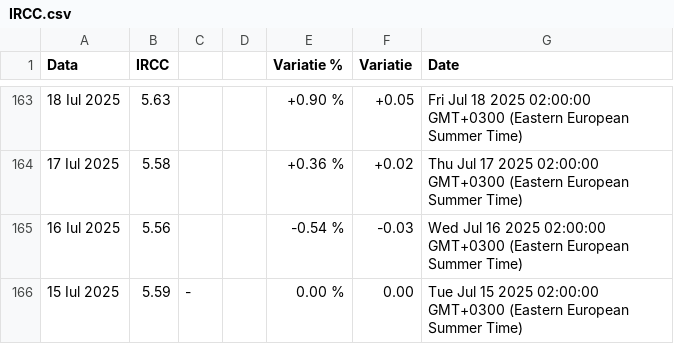
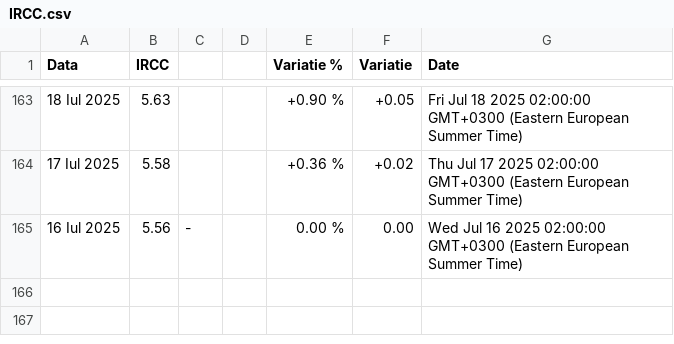
Before and after one commit to denesdata/roem, a CSV file: roem 2.0/Financial Markets/IRCC.csv, drawn as a sheet; only a part is shown, gaps mark what is left out; the diff names each change by its address in the sheet, - before the commit and + after, or states it on an @@ line.

Commit message:
Update roem 2.0/Financial Markets/IRCC.csv

```diff
--- a/roem 2.0/Financial Markets/IRCC.csv
+++ b/roem 2.0/Financial Markets/IRCC.csv
-C165: (empty)
+C165: -
-E165 (Variatie %): -0.54 %
+E165 (Variatie %): 0.00 %
-F165 (Variatie): -0.03
+F165 (Variatie): 0.00
-row 166: 15 Iul 2025 | 5.59 | - |  | 0.00 % | 0.00 | Tue Jul 15 2025 02:00:00 GMT+0300 (Eastern European Summer Time)
```
